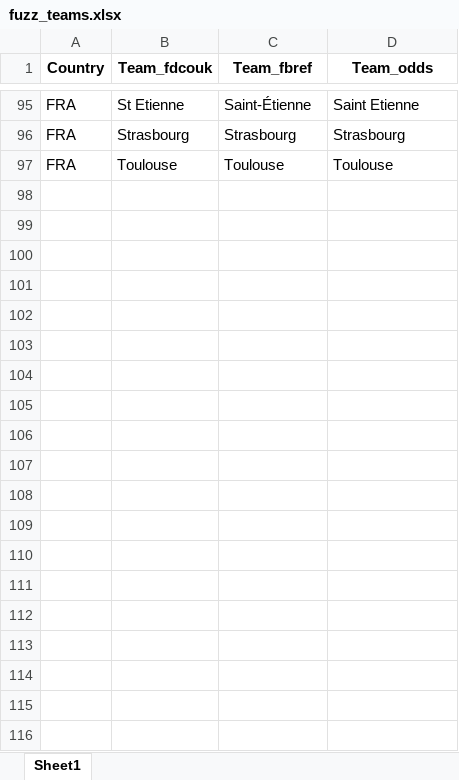
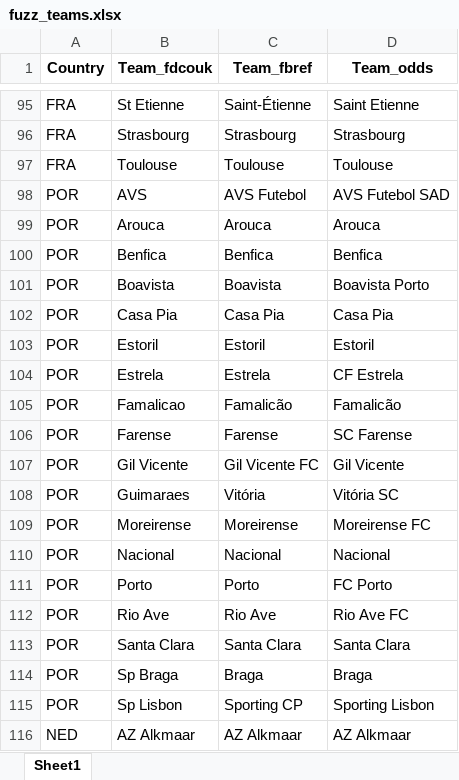
Before and after one commit to Admex666/TSDP, an Excel workbook: ML_PL_new/fuzz_teams.xlsx, sheet Sheet1, drawn as a sheet; only a part is shown, gaps mark what is left out; values as stored, in another font and other column widths than the file's, no borders; the diff covers the shown part only; the diff names each change by its address in the sheet, - before the commit and + after, or states it on an @@ line.

```diff
--- a/ML_PL_new/fuzz_teams.xlsx (sheet Sheet1)
+++ b/ML_PL_new/fuzz_teams.xlsx (sheet Sheet1)
+row 98: POR | AVS | AVS Futebol | AVS Futebol SAD
+row 99: POR | Arouca | Arouca | Arouca
+row 100: POR | Benfica | Benfica | Benfica
+row 101: POR | Boavista | Boavista | Boavista Porto
+row 102: POR | Casa Pia | Casa Pia | Casa Pia
+row 103: POR | Estoril | Estoril | Estoril
+row 104: POR | Estrela | Estrela | CF Estrela
+row 105: POR | Famalicao | Famalicão | Famalicão
+row 106: POR | Farense | Farense | SC Farense
+row 107: POR | Gil Vicente | Gil Vicente FC | Gil Vicente
+row 108: POR | Guimaraes | Vitória | Vitória SC
+row 109: POR | Moreirense | Moreirense | Moreirense FC
+row 110: POR | Nacional | Nacional | Nacional
+row 111: POR | Porto | Porto | FC Porto
+row 112: POR | Rio Ave | Rio Ave | Rio Ave FC
+row 113: POR | Santa Clara | Santa Clara | Santa Clara
+row 114: POR | Sp Braga | Braga | Braga
+row 115: POR | Sp Lisbon | Sporting CP | Sporting Lisbon
+row 116: NED | AZ Alkmaar | AZ Alkmaar | AZ Alkmaar
```
Also changed, not shown: 33 added rows elsewhere in this sheet, ML_PL_new/predictions.xlsx, 3 other files.
